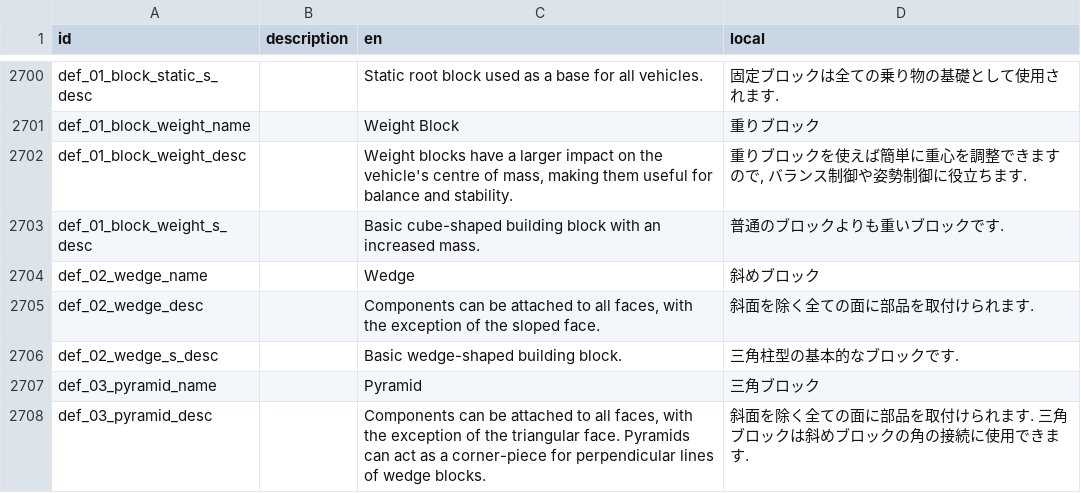
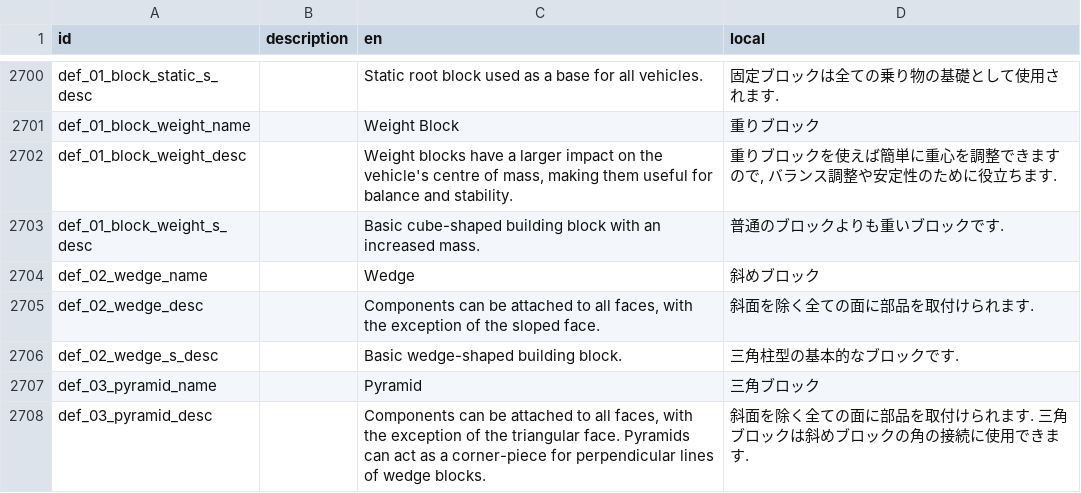
Before and after one commit to Gakuto1112/Stormworks-JapaneseTranslation, a TSV file: src/translation_data/japanese.tsv, drawn as a sheet; only a part is shown, gaps mark what is left out.

Commit message:
Update japanese.tsv
Weight Blockにバランス制御をする機能はない

```diff
--- a/src/translation_data/japanese.tsv
+++ b/src/translation_data/japanese.tsv
@@ -2701,3 +2701,3 @@ def_01_block_static_s_desc		Static root block used as a base for all vehicles.
 def_01_block_weight_name		Weight Block	重りブロック
-def_01_block_weight_desc		Weight blocks have a larger impact on the vehicle's centre of mass, making them useful for balance and stability.	重りブロックを使えば簡単に重心を調整できますので, バランス制御や姿勢制御に役立ちます.
+def_01_block_weight_desc		Weight blocks have a larger impact on the vehicle's centre of mass, making them useful for balance and stability.	重りブロックを使えば簡単に重心を調整できますので, バランス調整や安定性のために役立ちます.
 def_01_block_weight_s_desc		Basic cube-shaped building block with an increased mass.	普通のブロックよりも重いブロックです.
```
